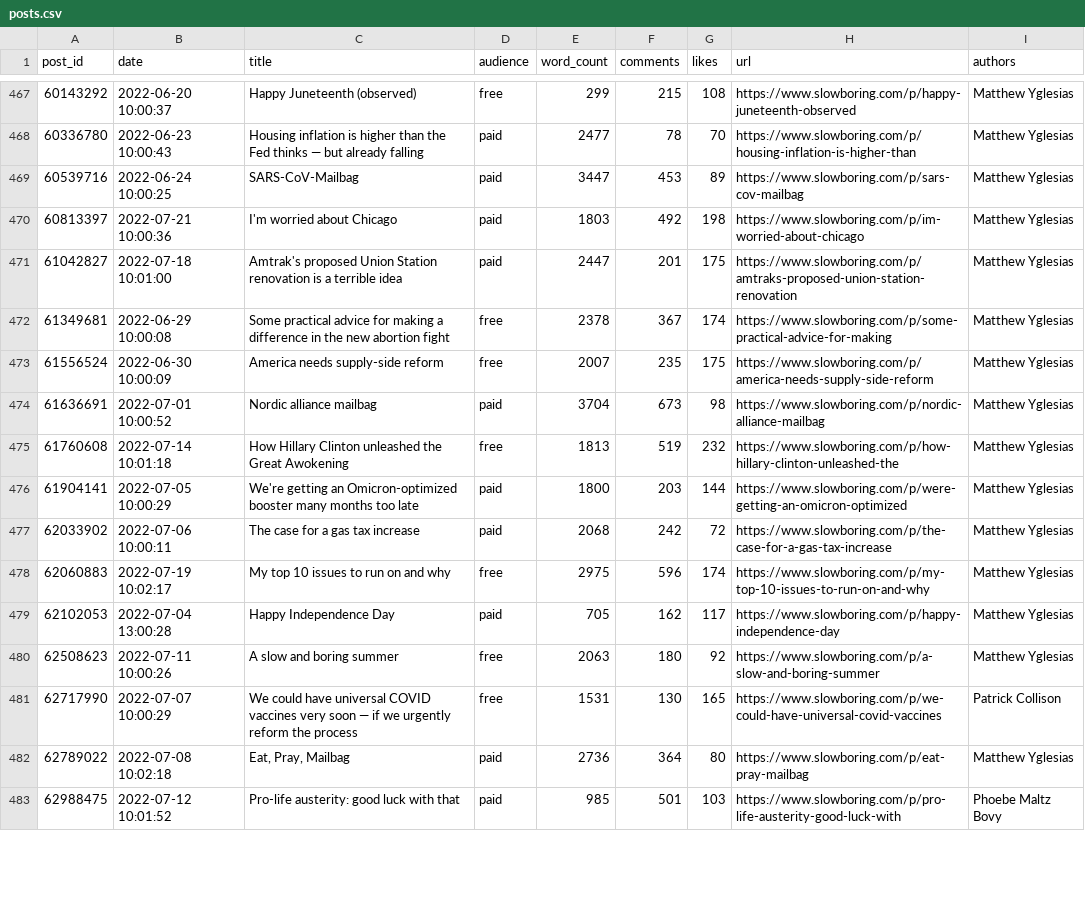
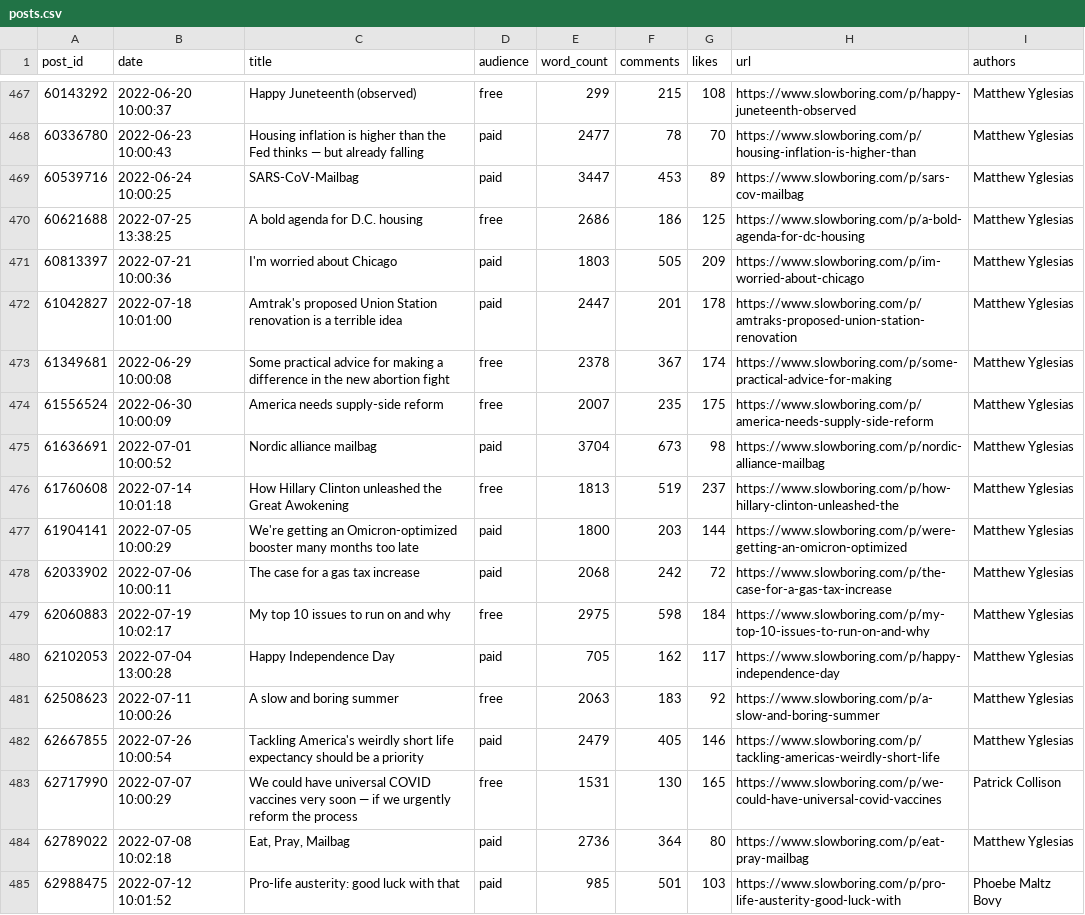
Before and after one commit to matthagy/slowboring_article_clusters, a CSV file: data/posts.csv, drawn as a sheet; only a part is shown, gaps mark what is left out; the diff covers the shown part only.

```diff
--- a/data/posts.csv
+++ b/data/posts.csv
@@ -469,4 +469,5 @@ post_id,date,title,audience,word_count,comments,likes,url,authors
 60539716,2022-06-24 10:00:25,SARS-CoV-Mailbag,paid,3447,453,89,https://www.slowboring.com/p/sars-cov-mailbag,Matthew Yglesias
-60813397,2022-07-21 10:00:36,I'm worried about Chicago,paid,1803,492,198,https://www.slowboring.com/p/im-worried-about-chicago,Matthew Yglesias
-61042827,2022-07-18 10:01:00,Amtrak's proposed Union Station renovation is a terrible idea ,paid,2447,201,175,https://www.slowboring.com/p/amtraks-proposed-union-station-renovation,Matthew Yglesias
+60621688,2022-07-25 13:38:25,A bold agenda for D.C. housing ,free,2686,186,125,https://www.slowboring.com/p/a-bold-agenda-for-dc-housing,Matthew Yglesias
+60813397,2022-07-21 10:00:36,I'm worried about Chicago,paid,1803,505,209,https://www.slowboring.com/p/im-worried-about-chicago,Matthew Yglesias
+61042827,2022-07-18 10:01:00,Amtrak's proposed Union Station renovation is a terrible idea ,paid,2447,201,178,https://www.slowboring.com/p/amtraks-proposed-union-station-renovation,Matthew Yglesias
 61349681,2022-06-29 10:00:08,Some practical advice for making a difference in the new abortion fight,free,2378,367,174,https://www.slowboring.com/p/some-practical-advice-for-making,Matthew Yglesias
@@ -474,8 +475,9 @@ post_id,date,title,audience,word_count,comments,likes,url,authors
 61636691,2022-07-01 10:00:52,Nordic alliance mailbag ,paid,3704,673,98,https://www.slowboring.com/p/nordic-alliance-mailbag,Matthew Yglesias
-61760608,2022-07-14 10:01:18,How Hillary Clinton unleashed the Great Awokening,free,1813,519,232,https://www.slowboring.com/p/how-hillary-clinton-unleashed-the,Matthew Yglesias
+61760608,2022-07-14 10:01:18,How Hillary Clinton unleashed the Great Awokening,free,1813,519,237,https://www.slowboring.com/p/how-hillary-clinton-unleashed-the,Matthew Yglesias
 61904141,2022-07-05 10:00:29,We're getting an Omicron-optimized booster many months too late,paid,1800,203,144,https://www.slowboring.com/p/were-getting-an-omicron-optimized,Matthew Yglesias
 62033902,2022-07-06 10:00:11,The case for a gas tax increase,paid,2068,242,72,https://www.slowboring.com/p/the-case-for-a-gas-tax-increase,Matthew Yglesias
-62060883,2022-07-19 10:02:17,My top 10 issues to run on and why,free,2975,596,174,https://www.slowboring.com/p/my-top-10-issues-to-run-on-and-why,Matthew Yglesias
+62060883,2022-07-19 10:02:17,My top 10 issues to run on and why,free,2975,598,184,https://www.slowboring.com/p/my-top-10-issues-to-run-on-and-why,Matthew Yglesias
 62102053,2022-07-04 13:00:28,Happy Independence Day,paid,705,162,117,https://www.slowboring.com/p/happy-independence-day,Matthew Yglesias
-62508623,2022-07-11 10:00:26,A slow and boring summer,free,2063,180,92,https://www.slowboring.com/p/a-slow-and-boring-summer,Matthew Yglesias
+62508623,2022-07-11 10:00:26,A slow and boring summer,free,2063,183,92,https://www.slowboring.com/p/a-slow-and-boring-summer,Matthew Yglesias
+62667855,2022-07-26 10:00:54,Tackling America's weirdly short life expectancy should be a priority ,paid,2479,405,146,https://www.slowboring.com/p/tackling-americas-weirdly-short-life,Matthew Yglesias
 62717990,2022-07-07 10:00:29,We could have universal COVID vaccines very soon — if we urgently reform the process,free,1531,130,165,https://www.slowboring.com/p/we-could-have-universal-covid-vaccines,Patrick Collison
```
Also changed, not shown: 9 added rows and 4 edited cells elsewhere in this file, data/words.csv, 2 other files.
